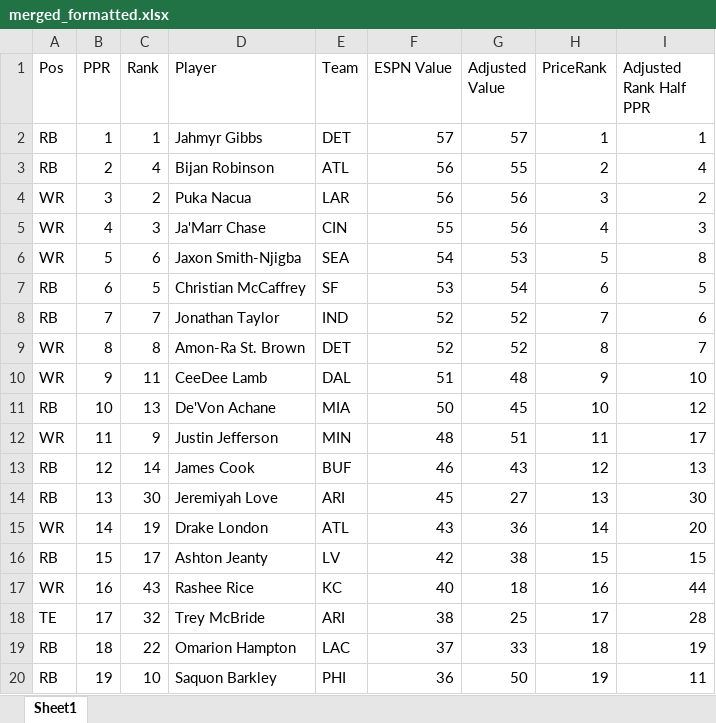
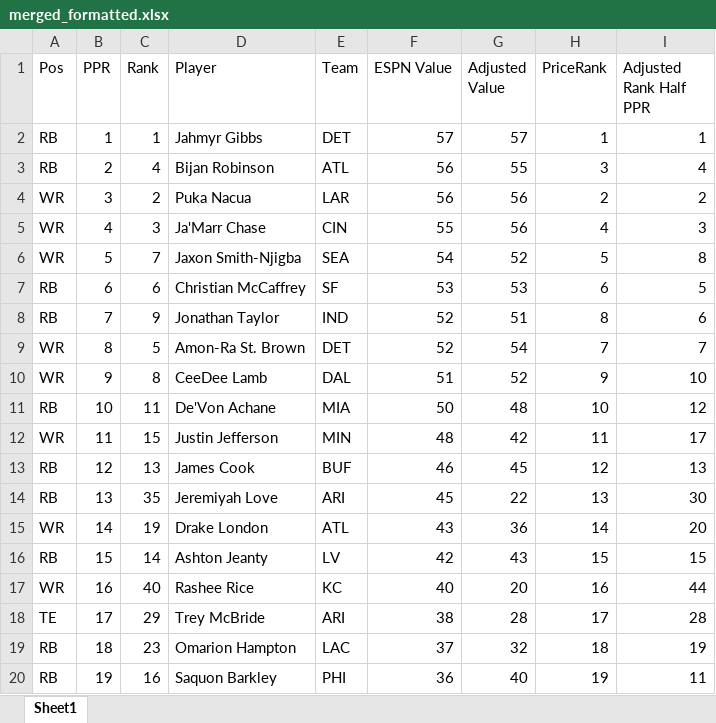
Before and after one commit to dsegundo2/RankingsDiff, an Excel workbook: frontend/public/data/2026/espn/merged_formatted.xlsx, sheet Sheet1, drawn as a sheet; only a part is shown; values as stored, in another font and other column widths than the file's, no cell formats; the diff covers the shown part only; the diff names each change by its address in the sheet, - before the commit and + after, or states it on an @@ line.

```diff
--- a/frontend/public/data/2026/espn/merged_formatted.xlsx (sheet Sheet1)
+++ b/frontend/public/data/2026/espn/merged_formatted.xlsx (sheet Sheet1)
-H3 (PriceRank): 2
+H3 (PriceRank): 3
-H4 (PriceRank): 3
+H4 (PriceRank): 2
-C6 (Rank): 6
+C6 (Rank): 7
-G6 (Adjusted Value): 53
+G6 (Adjusted Value): 52
-C7 (Rank): 5
+C7 (Rank): 6
-G7 (Adjusted Value): 54
+G7 (Adjusted Value): 53
-C8 (Rank): 7
+C8 (Rank): 9
-G8 (Adjusted Value): 52
+G8 (Adjusted Value): 51
-H8 (PriceRank): 7
+H8 (PriceRank): 8
-C9 (Rank): 8
+C9 (Rank): 5
-G9 (Adjusted Value): 52
+G9 (Adjusted Value): 54
-H9 (PriceRank): 8
+H9 (PriceRank): 7
-C10 (Rank): 11
+C10 (Rank): 8
-G10 (Adjusted Value): 48
+G10 (Adjusted Value): 52
-C11 (Rank): 13
+C11 (Rank): 11
-G11 (Adjusted Value): 45
+G11 (Adjusted Value): 48
-C12 (Rank): 9
+C12 (Rank): 15
-G12 (Adjusted Value): 51
+G12 (Adjusted Value): 42
-C13 (Rank): 14
+C13 (Rank): 13
-G13 (Adjusted Value): 43
+G13 (Adjusted Value): 45
-C14 (Rank): 30
+C14 (Rank): 35
-G14 (Adjusted Value): 27
+G14 (Adjusted Value): 22
-C16 (Rank): 17
+C16 (Rank): 14
-G16 (Adjusted Value): 38
+G16 (Adjusted Value): 43
-C17 (Rank): 43
+C17 (Rank): 40
-G17 (Adjusted Value): 18
+G17 (Adjusted Value): 20
-C18 (Rank): 32
+C18 (Rank): 29
-G18 (Adjusted Value): 25
+G18 (Adjusted Value): 28
-C19 (Rank): 22
+C19 (Rank): 23
-G19 (Adjusted Value): 33
+G19 (Adjusted Value): 32
-C20 (Rank): 10
+C20 (Rank): 16
-G20 (Adjusted Value): 50
+G20 (Adjusted Value): 40
```
Also changed, not shown: 17 added rows and 502 edited cells elsewhere in this sheet, cell formats, frontend/public/data/2026/fpros/fpros_merged_formatted.xlsx, 9 other files.
